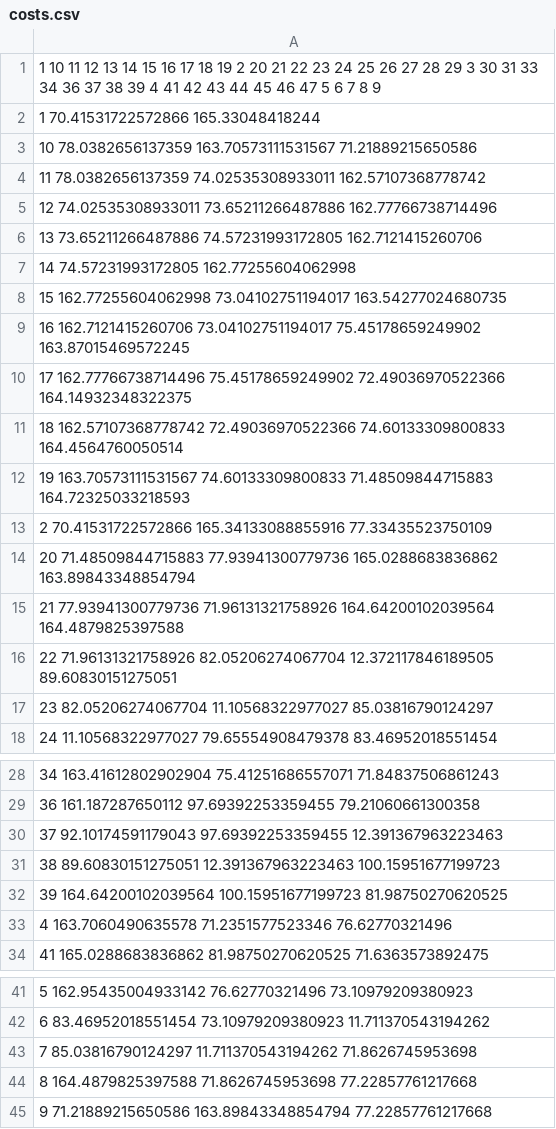
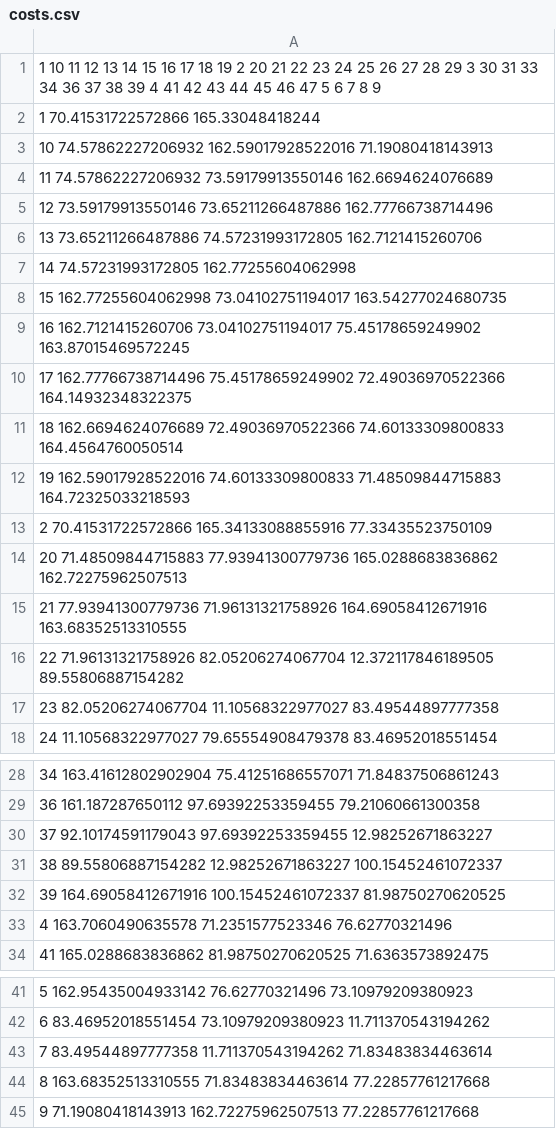
Before and after one commit to vivirodrigues/salesmanProblem, a CSV file: costs.csv, drawn as a sheet; only a part is shown, gaps mark what is left out.

```diff
--- a/costs.csv
+++ b/costs.csv
@@ -2,5 +2,5 @@
 1            70.41531722572866            165.33048418244
-10   78.0382656137359        163.70573111531567                                 71.21889215650586
-11  78.0382656137359  74.02535308933011      162.57107368778742
-12   74.02535308933011  73.65211266487886    162.77766738714496
+10   74.57862227206932        162.59017928522016                                 71.19080418143913
+11  74.57862227206932  73.59179913550146      162.6694624076689
+12   73.59179913550146  73.65211266487886    162.77766738714496
 13    73.65211266487886  74.57231993172805  162.7121415260706
@@ -10,9 +10,9 @@
 17    162.77766738714496    75.45178659249902  72.49036970522366                          164.14932348322375
-18   162.57107368778742      72.49036970522366  74.60133309800833                        164.4564760050514
-19  163.70573111531567        74.60133309800833   71.48509844715883                     164.72325033218593
+18   162.6694624076689      72.49036970522366  74.60133309800833                        164.4564760050514
+19  162.59017928522016        74.60133309800833   71.48509844715883                     164.72325033218593
 2 70.41531722572866                     165.34133088855916 77.33435523750109
-20           71.48509844715883   77.93941300779736                   165.0288683836862           163.89843348854794
-21             77.93941300779736  71.96131321758926                164.64200102039564            164.4879825397588
-22              71.96131321758926  82.05206274067704  12.372117846189505            89.60830151275051
-23               82.05206274067704  11.10568322977027                         85.03816790124297
+20           71.48509844715883   77.93941300779736                   165.0288683836862           162.72275962507513
+21             77.93941300779736  71.96131321758926                164.69058412671916            163.68352513310555
+22              71.96131321758926  82.05206274067704  12.372117846189505            89.55806887154282
+23               82.05206274067704  11.10568322977027                         83.49544897777358
 24                11.10568322977027  79.65554908479378                       83.46952018551454
@@ -29,5 +29,5 @@
 36                   161.187287650112          97.69392253359455          79.21060661300358
-37                  92.10174591179043          97.69392253359455  12.391367963223463
-38               89.60830151275051              12.391367963223463  100.15951677199723
-39              164.64200102039564                100.15951677199723   81.98750270620525
+37                  92.10174591179043          97.69392253359455  12.98252671863227
+38               89.55806887154282              12.98252671863227  100.15452461072337
+39              164.69058412671916                100.15452461072337   81.98750270620525
 4                    163.7060490635578   71.2351577523346                 76.62770321496
@@ -42,4 +42,4 @@
 6                 83.46952018551454                       73.10979209380923  11.711370543194262
-7                85.03816790124297                         11.711370543194262  71.8626745953698
-8              164.4879825397588                            71.8626745953698  77.22857761217668
-9  71.21889215650586           163.89843348854794                              77.22857761217668
+7                83.49544897777358                         11.711370543194262  71.83483834463614
+8              163.68352513310555                            71.83483834463614  77.22857761217668
+9  71.19080418143913           162.72275962507513                              77.22857761217668
```
Also changed, not shown: 12 other files.
